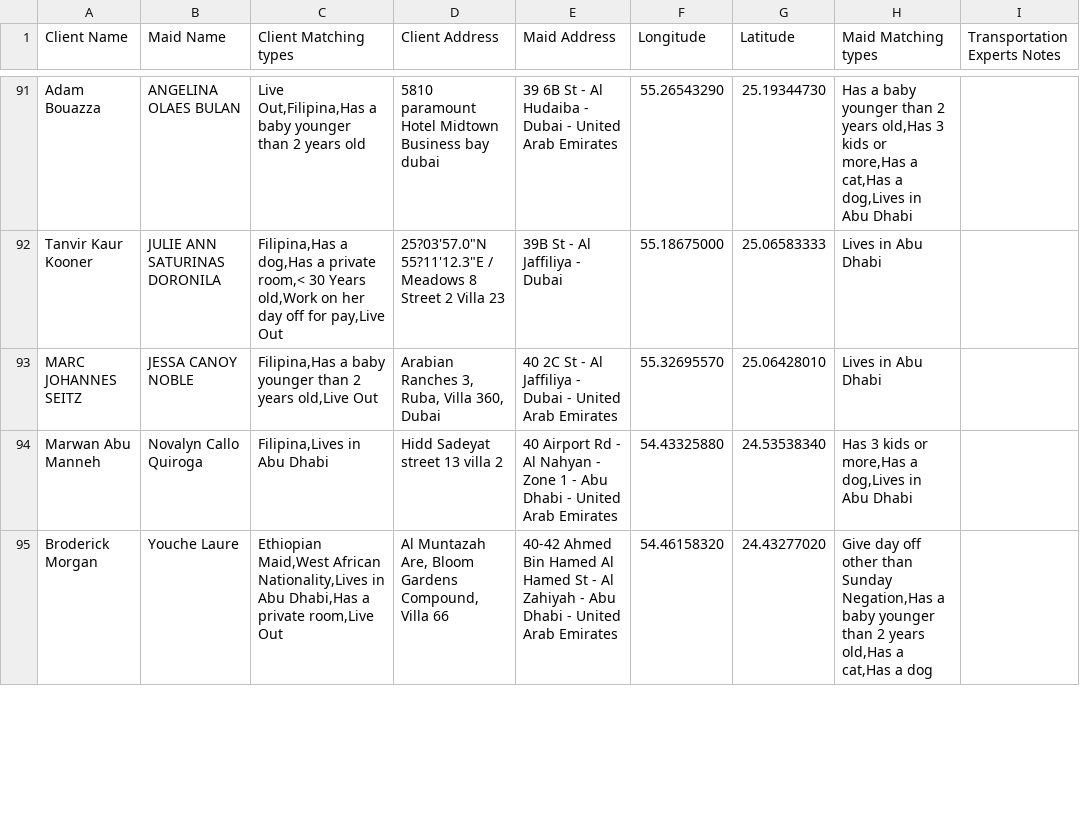
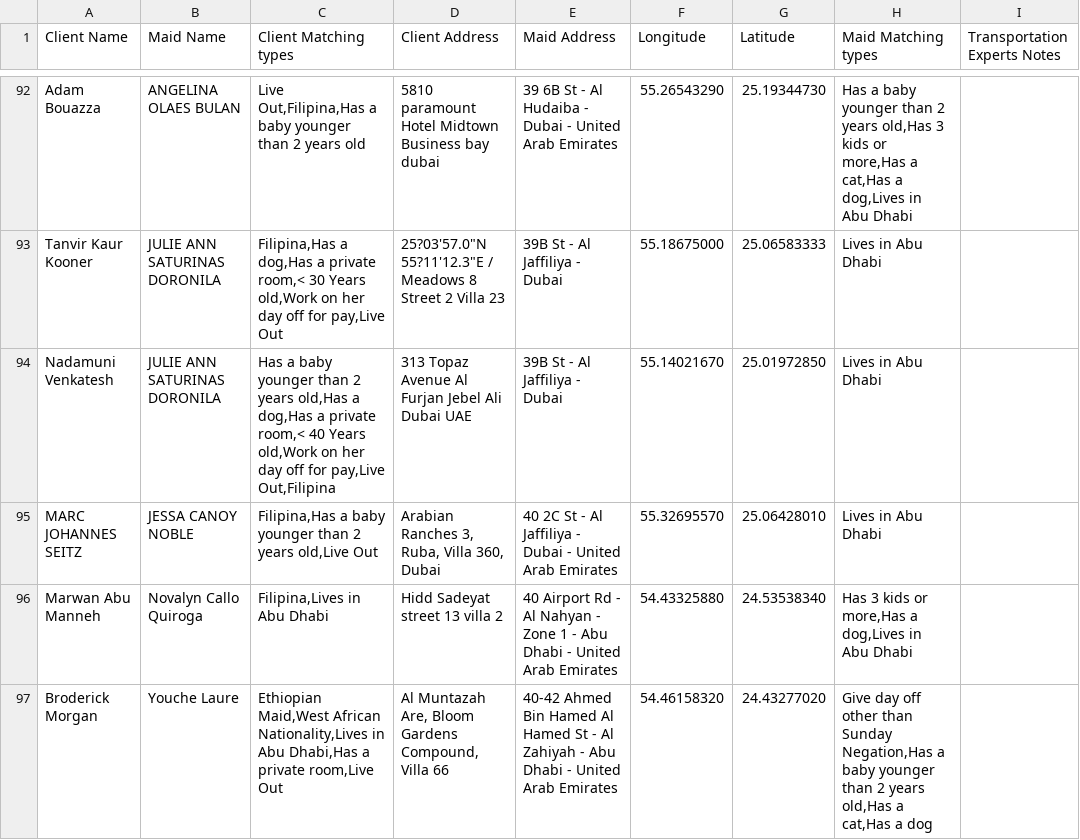
Before and after one commit to charbelchdid/map, a CSV file: ActiveClients.csv, drawn as a sheet; only a part is shown, gaps mark what is left out; the diff covers the shown part only; the diff names each change by its address in the sheet, - before the commit and + after, or states it on an @@ line.

Commit message:
Update Live-out Clients Tracking   AVAILABLE CSV on 2025-05-30T09:52:56.554Z

```diff
--- a/ActiveClients.csv
+++ b/ActiveClients.csv
+row 94: Nadamuni Venkatesh | JULIE ANN SATURINAS DORONILA | Has a baby younger than 2 years old,Has a dog,Has a private room,< 40 Years old,Work on her day off for pay,Live Out,Filipina | 313 Topaz Avenue Al Furjan Jebel Ali Dubai UAE | 39B St - Al Jaffiliya - Dubai | 55.14021670 | 25.01972850 | Lives in Abu Dhabi
```
Also changed, not shown: 5 added rows, 4 removed rows and 5 edited cells elsewhere in this file.
